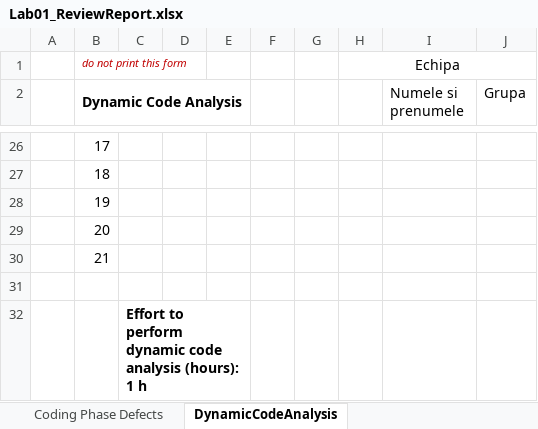
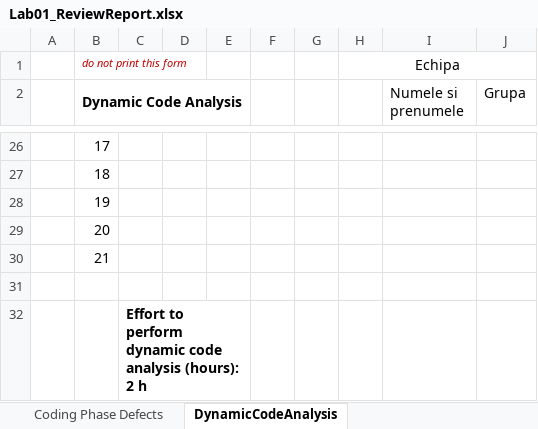
Before and after one commit to ioanachelaru/Software-systems-verification-and-validation, an Excel workbook: PizzaShop/Docs/Lab01/Lab01_ReviewReport.xlsx, sheet DynamicCodeAnalysis, drawn as a sheet; only a part is shown, gaps mark what is left out; values as stored, in another font and other column widths than the file's, no borders; the diff names each change by its address in the sheet, - before the commit and + after, or states it on an @@ line.

```diff
--- a/PizzaShop/Docs/Lab01/Lab01_ReviewReport.xlsx (sheet DynamicCodeAnalysis)
+++ b/PizzaShop/Docs/Lab01/Lab01_ReviewReport.xlsx (sheet DynamicCodeAnalysis)
-C32: …analysis (hours): 1 h
+C32: …analysis (hours): 2 h
```
Also changed, not shown: sheet Architect. Design Phase Defects, sheet Requirements Phase Defects, sheet Coding Phase Defects, 2 other files.
